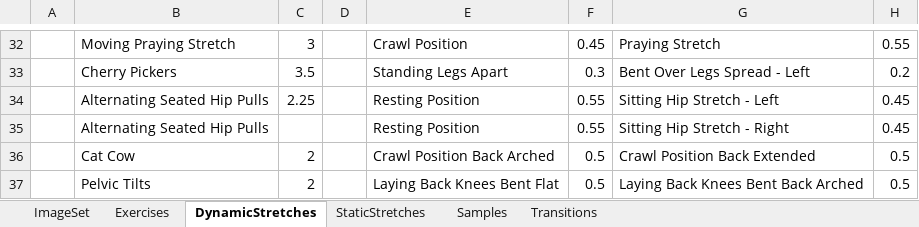
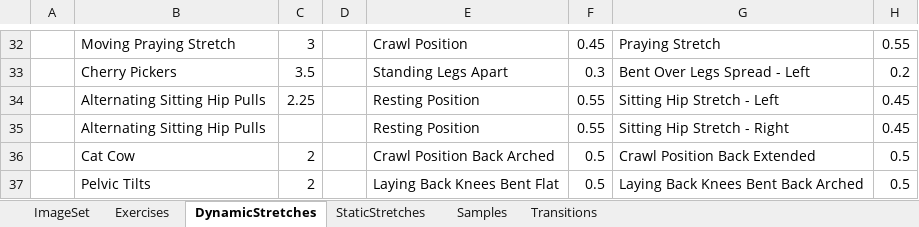
Before and after one commit to kopatsis/i9posesa, an Excel workbook: posesaxl.xlsx, sheet DynamicStretches, drawn as a sheet; only a part is shown, gaps mark what is left out; values as stored, in another font and other column widths than the file's, no borders; the diff names each change by its address in the sheet, - before the commit and + after, or states it on an @@ line.

```diff
--- a/posesaxl.xlsx (sheet DynamicStretches)
+++ b/posesaxl.xlsx (sheet DynamicStretches)
-B34:B35: Alternating Seated Hip Pulls
+B34:B35: Alternating Sitting Hip Pulls
```
Also changed, not shown: sheet Samples, formulas that keep their value, 1 other file.
